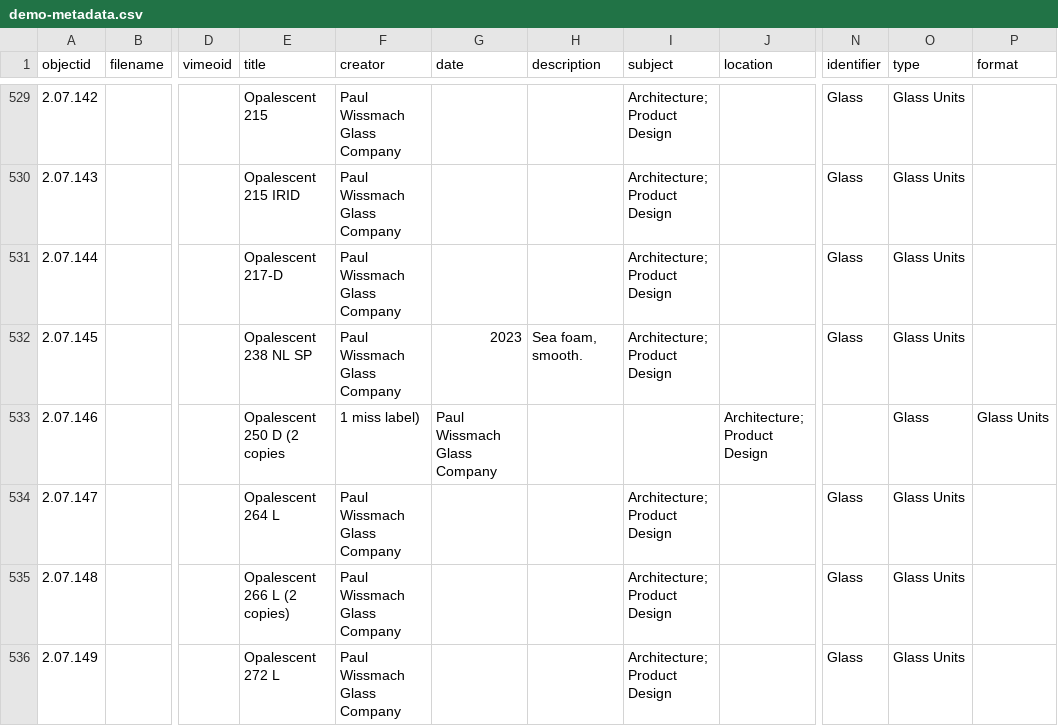
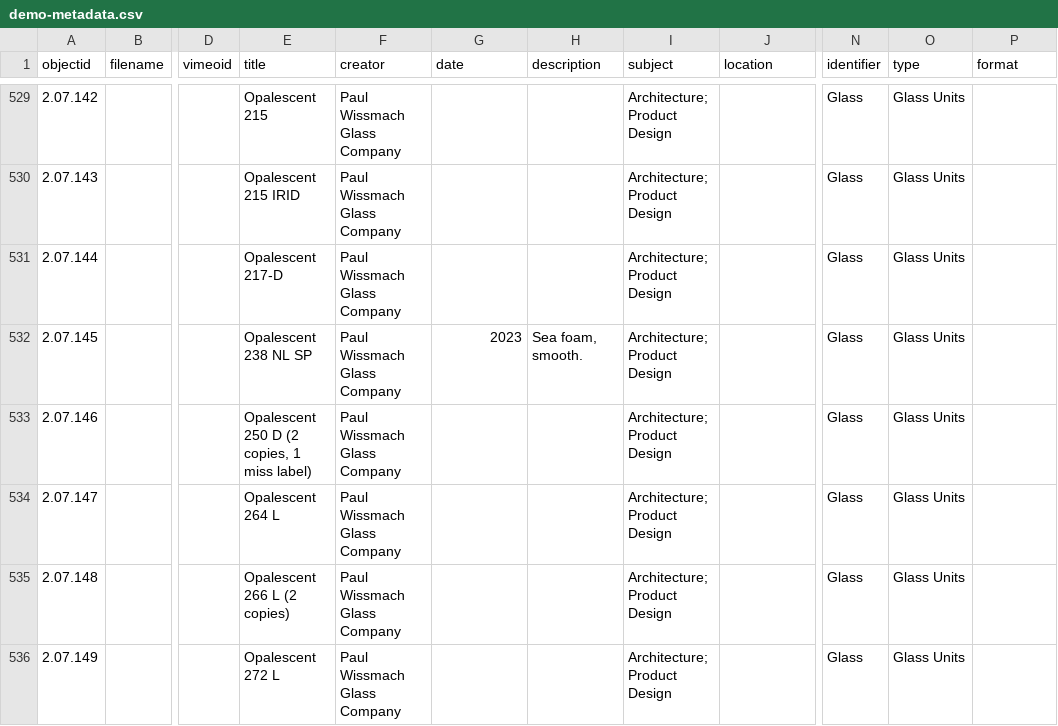
Before and after one commit to envd-ucb/materials-library, a CSV file: _data/demo-metadata.csv, drawn as a sheet; only a part is shown, gaps mark what is left out; the diff names each change by its address in the sheet, - before the commit and + after, or states it on an @@ line.

Commit message:
Update demo-metadata.csv
correction

```diff
--- a/_data/demo-metadata.csv
+++ b/_data/demo-metadata.csv
-E533 (title): Opalescent 250 D (2 copies
+E533 (title): Opalescent 250 D (2 copies, 1 miss label)
-F533 (creator): 1 miss label)
+F533 (creator): Paul Wissmach Glass Company
-G533 (date): Paul Wissmach Glass Company
+G533 (date): (empty)
-I533 (subject): (empty)
+I533 (subject): Architecture; Product Design
-J533 (location): Architecture; Product Design
+J533 (location): (empty)
-N533 (identifier): (empty)
+N533 (identifier): Glass
-O533 (type): Glass
+O533 (type): Glass Units
-P533 (format): Glass Units
+P533 (format): (empty)
```
